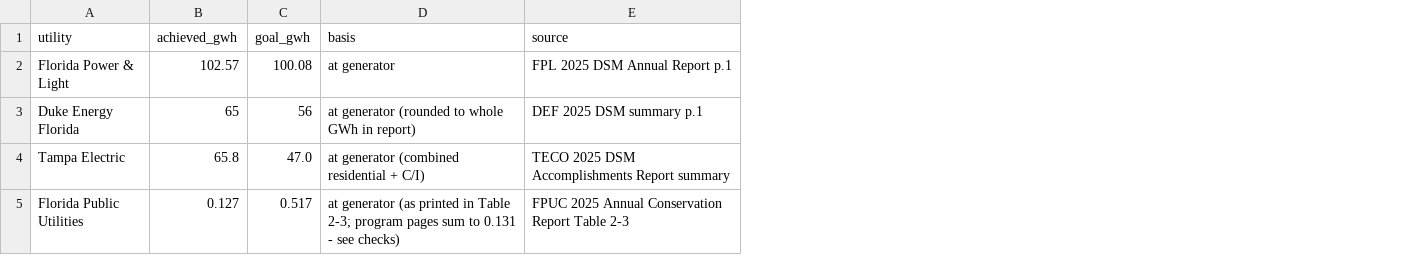
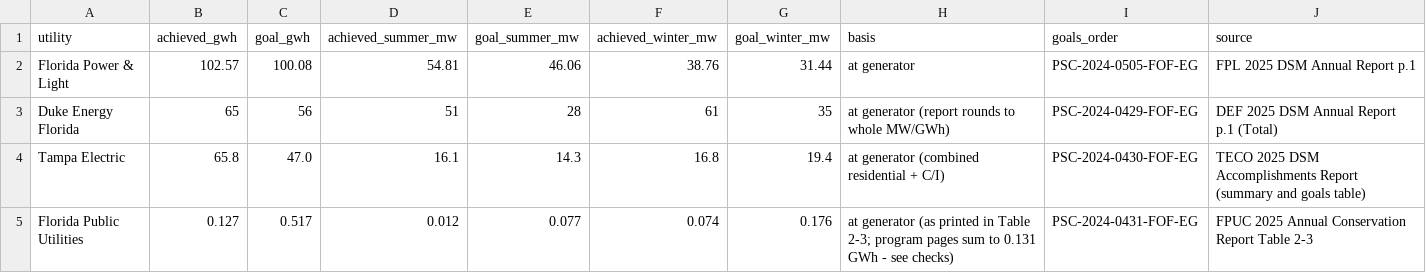
Before and after one commit to geethan-sannidhi/fl-conservation-cost-recovery-analysis, a CSV file: data/goals_vs_achieved_2025.csv, drawn as a sheet; addresses are those after the commit; the diff names each change by its address in the sheet, - before the commit and + after, or states it on an @@ line.

```diff
--- a/data/goals_vs_achieved_2025.csv
+++ b/data/goals_vs_achieved_2025.csv
+column D (achieved_summer_mw), rows 2-5: 54.81 | 51 | 16.1 | 0.012
+column E (goal_summer_mw), rows 2-5: 46.06 | 28 | 14.3 | 0.077
+column F (achieved_winter_mw), rows 2-5: 38.76 | 61 | 16.8 | 0.074
+column G (goal_winter_mw), rows 2-5: 31.44 | 35 | 19.4 | 0.176
+column I (goals_order), rows 2-5: PSC-2024-0505-FOF-EG | PSC-2024-0429-FOF-EG | PSC-2024-0430-FOF-EG | PSC-2024-0431-FOF-EG
-H3 (basis): at generator (rounded to whole GWh in report)
+H3 (basis): at generator (report rounds to whole MW/GWh)
-J3 (source): DEF 2025 DSM summary p.1
+J3 (source): DEF 2025 DSM Annual Report p.1 (Total)
-J4 (source): …Accomplishments Report summary
+J4 (source): …Accomplishments Report (summary and goals table)
-H5 (basis): …to 0.131 - see…
+H5 (basis): …to 0.131 GWh - see…
```
Also changed, not shown: data/fpuc_programs_2025_manual.csv, data/programs_2025.csv, 17 other files.
